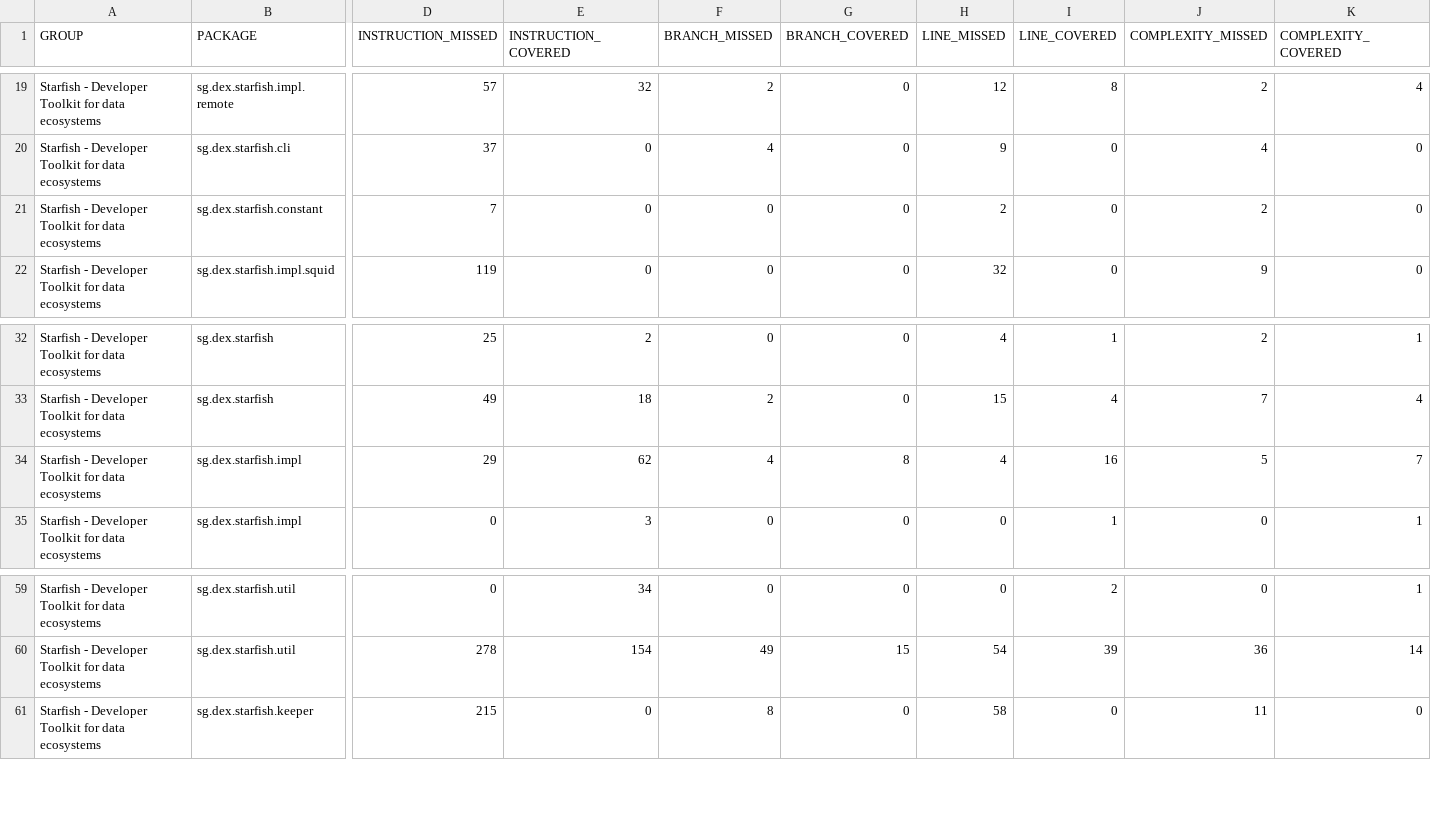
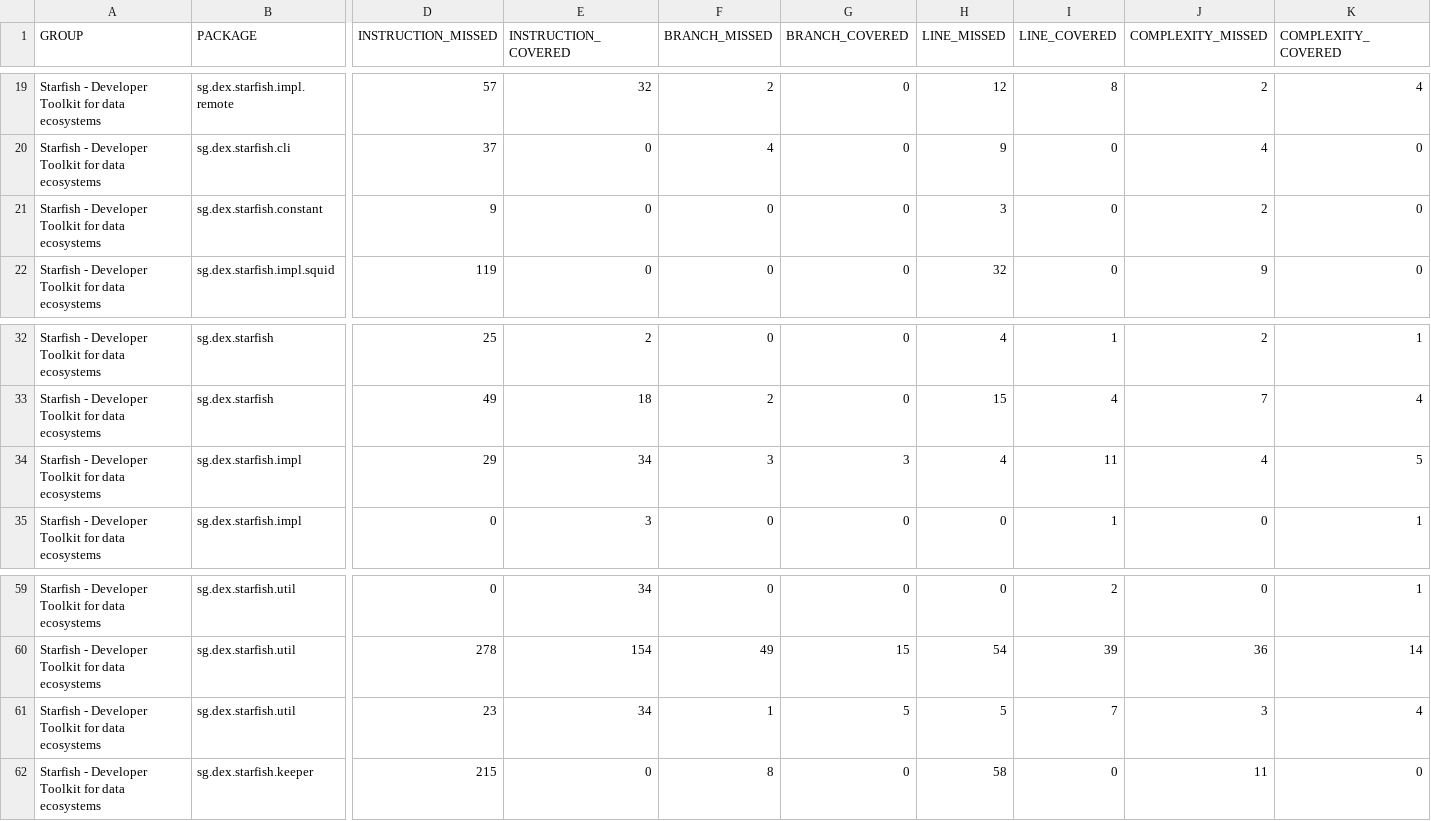
Before and after one commit to datacraft-dsc/starfish-java, a CSV file: jacoco/jacoco.csv, drawn as a sheet; only a part is shown, gaps mark what is left out; rows hold the shown columns only; the diff names each change by its address in the sheet, - before the commit and + after, or states it on an @@ line.

Commit message:
Deploy DEX-Company/starfish-java to github.com/DEX-Company/starfish-java.git:gh-pages

```diff
--- a/jacoco/jacoco.csv
+++ b/jacoco/jacoco.csv
-D21 (INSTRUCTION_MISSED): 7
+D21 (INSTRUCTION_MISSED): 9
-H21 (LINE_MISSED): 2
+H21 (LINE_MISSED): 3
-E34 (INSTRUCTION_COVERED): 62
+E34 (INSTRUCTION_COVERED): 34
-F34 (BRANCH_MISSED): 4
+F34 (BRANCH_MISSED): 3
-G34 (BRANCH_COVERED): 8
+G34 (BRANCH_COVERED): 3
-I34 (LINE_COVERED): 16
+I34 (LINE_COVERED): 11
-J34 (COMPLEXITY_MISSED): 5
+J34 (COMPLEXITY_MISSED): 4
-K34 (COMPLEXITY_COVERED): 7
+K34 (COMPLEXITY_COVERED): 5
+row 61: Starfish - Developer Toolkit for data ecosystems | sg.dex.starfish.util | 23 | 34 | 1 | 5 | 5 | 7 | 3 | 4
```
Also changed, not shown: 19 other files.
